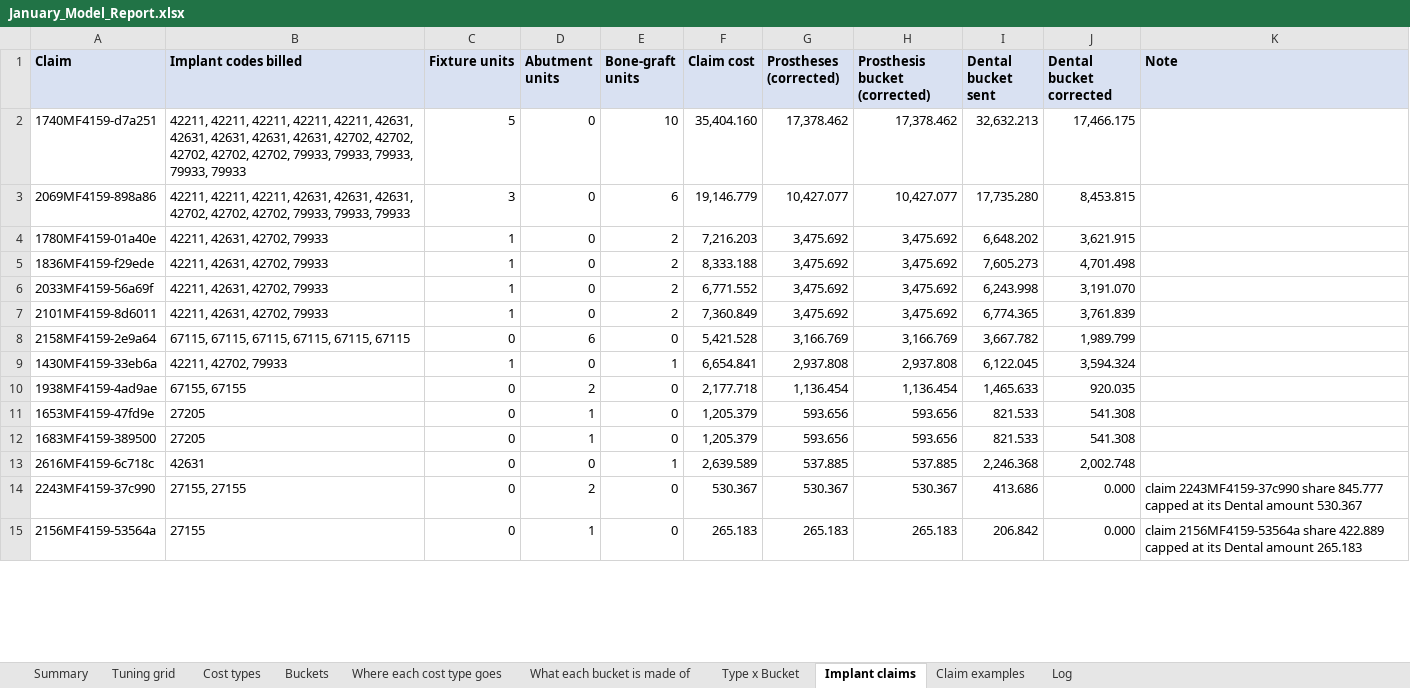
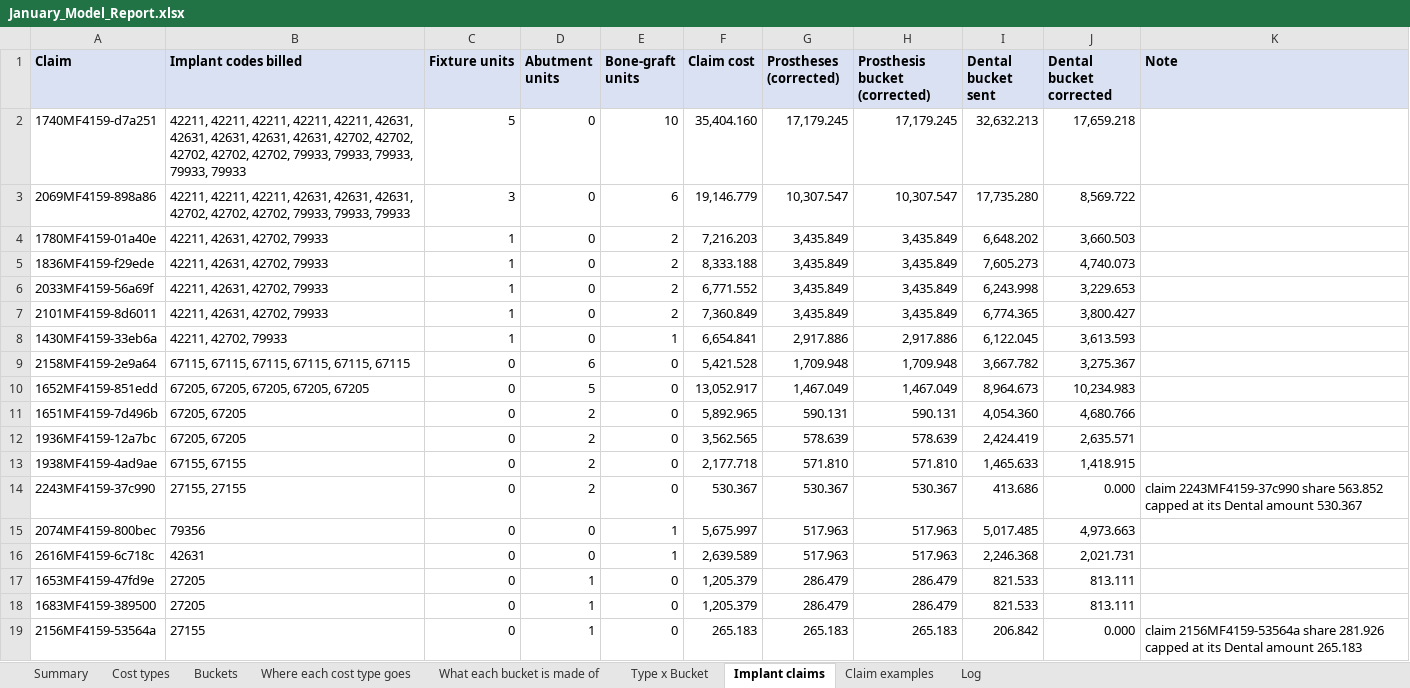
Before and after one commit to htahoun/Clinical-Costing, an Excel workbook: output/January_Model_Report.xlsx, sheet Implant claims, drawn as a sheet; only a part is shown; values as stored, in another font and other column widths than the file's, no borders; removed rows and columns are numbered as before the commit, all else as after; the diff covers the shown part only; the diff names each change by its address in the sheet, - before the commit and + after, or states it on an @@ line.

```diff
--- a/output/January_Model_Report.xlsx (sheet Implant claims)
+++ b/output/January_Model_Report.xlsx (sheet Implant claims)
-sheet tab: Tuning grid
-G2 (Prostheses (corrected)): 17,378.462
+G2 (Prostheses (corrected)): 17,179.245
-H2 (Prosthesis bucket (corrected)): 17,378.462
+H2 (Prosthesis bucket (corrected)): 17,179.245
-J2 (Dental bucket corrected): 17,466.175
+J2 (Dental bucket corrected): 17,659.218
-G3 (Prostheses (corrected)): 10,427.077
+G3 (Prostheses (corrected)): 10,307.547
-H3 (Prosthesis bucket (corrected)): 10,427.077
+H3 (Prosthesis bucket (corrected)): 10,307.547
-J3 (Dental bucket corrected): 8,453.815
+J3 (Dental bucket corrected): 8,569.722
-G4:G7 (Prostheses (corrected)): 3,475.692
+G4:G7 (Prostheses (corrected)): 3,435.849
-H4:H7 (Prosthesis bucket (corrected)): 3,475.692
+H4:H7 (Prosthesis bucket (corrected)): 3,435.849
-J4 (Dental bucket corrected): 3,621.915
+J4 (Dental bucket corrected): 3,660.503
-J5 (Dental bucket corrected): 4,701.498
+J5 (Dental bucket corrected): 4,740.073
-J6 (Dental bucket corrected): 3,191.070
+J6 (Dental bucket corrected): 3,229.653
-J7 (Dental bucket corrected): 3,761.839
+J7 (Dental bucket corrected): 3,800.427
-row 8: 2158MF4159-2e9a64 | 67115, 67115, 67115, 67115, 67115, 67115 | 0 | 6 | 0 | 5,421.528 | 3,166.769 | 3,166.769 | 3,667.782 | 1,989.799
-G8 (Prostheses (corrected)): 2,937.808
+G8 (Prostheses (corrected)): 2,917.886
-H8 (Prosthesis bucket (corrected)): 2,937.808
+H8 (Prosthesis bucket (corrected)): 2,917.886
-J8 (Dental bucket corrected): 3,594.324
+J8 (Dental bucket corrected): 3,613.593
+row 9: 2158MF4159-2e9a64 | 67115, 67115, 67115, 67115, 67115, 67115 | 0 | 6 | 0 | 5,421.528 | 1,709.948 | 1,709.948 | 3,667.782 | 3,275.367
+row 10: 1652MF4159-851edd | 67205, 67205, 67205, 67205, 67205 | 0 | 5 | 0 | 13,052.917 | 1,467.049 | 1,467.049 | 8,964.673 | 10,234.983
+row 11: 1651MF4159-7d496b | 67205, 67205 | 0 | 2 | 0 | 5,892.965 | 590.131 | 590.131 | 4,054.360 | 4,680.766
+row 12: 1936MF4159-12a7bc | 67205, 67205 | 0 | 2 | 0 | 3,562.565 | 578.639 | 578.639 | 2,424.419 | 2,635.571
-G13 (Prostheses (corrected)): 1,136.454
+G13 (Prostheses (corrected)): 571.810
-H13 (Prosthesis bucket (corrected)): 1,136.454
+H13 (Prosthesis bucket (corrected)): 571.810
-J13 (Dental bucket corrected): 920.035
+J13 (Dental bucket corrected): 1,418.915
+row 14: 2243MF4159-37c990 | 27155, 27155 | 0 | 2 | 0 | 530.367 | 530.367 | 530.367 | 413.686 | 0.000 | claim 2243MF4159-37c990 share 563.852 capped at its Dental amount 530.367
+row 15: 2074MF4159-800bec | 79356 | 0 | 0 | 1 | 5,675.997 | 517.963 | 517.963 | 5,017.485 | 4,973.663
+row 16: 2616MF4159-6c718c | 42631 | 0 | 0 | 1 | 2,639.589 | 517.963 | 517.963 | 2,246.368 | 2,021.731
-G17:G18 (Prostheses (corrected)): 593.656
+G17:G18 (Prostheses (corrected)): 286.479
-H17:H18 (Prosthesis bucket (corrected)): 593.656
+H17:H18 (Prosthesis bucket (corrected)): 286.479
-J17:J18 (Dental bucket corrected): 541.308
+J17:J18 (Dental bucket corrected): 813.111
-row 13: 2616MF4159-6c718c | 42631 | 0 | 0 | 1 | 2,639.589 | 537.885 | 537.885 | 2,246.368 | 2,002.748
-row 14: 2243MF4159-37c990 | 27155, 27155 | 0 | 2 | 0 | 530.367 | 530.367 | 530.367 | 413.686 | 0.000 | claim 2243MF4159-37c990 share 845.777 capped at its Dental amount 530.367
-K19 (Note): …2156MF4159-53564a share 422.889 capped at…
+K19 (Note): …2156MF4159-53564a share 281.926 capped at…
```
Also changed, not shown: 2 removed rows and 7 edited cells elsewhere in this sheet, sheet Claim examples, sheet Log, sheet Buckets, sheet Summary, 4 other files.
